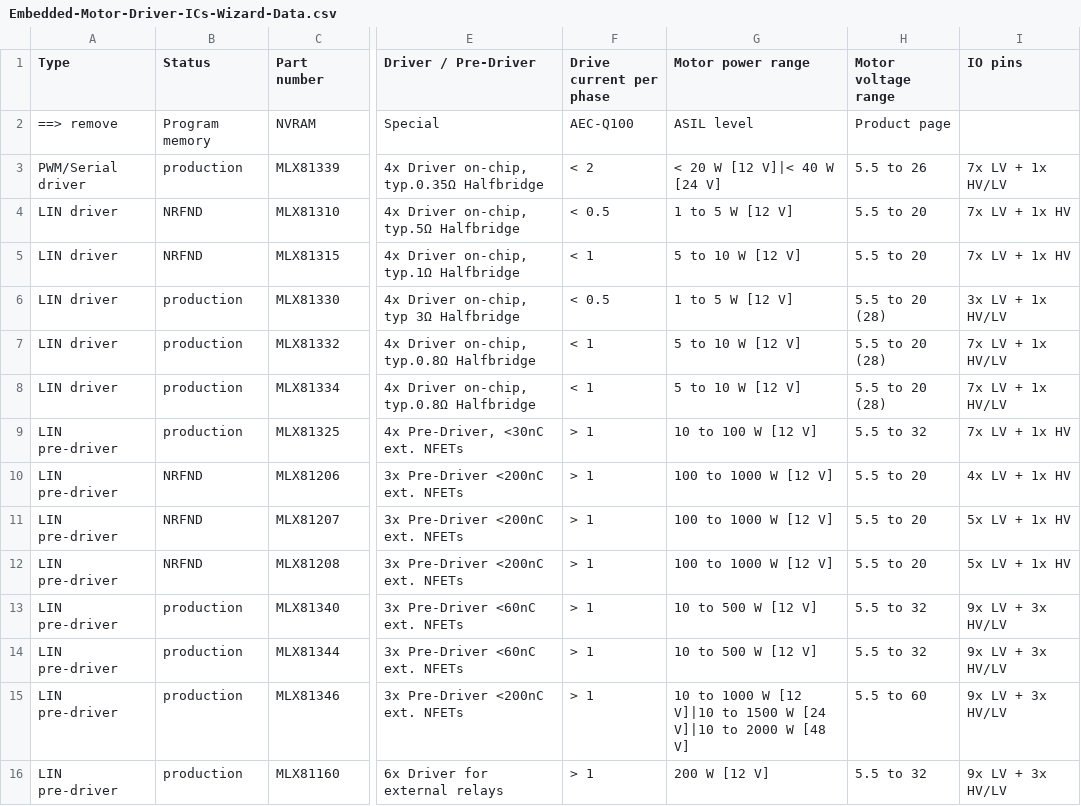
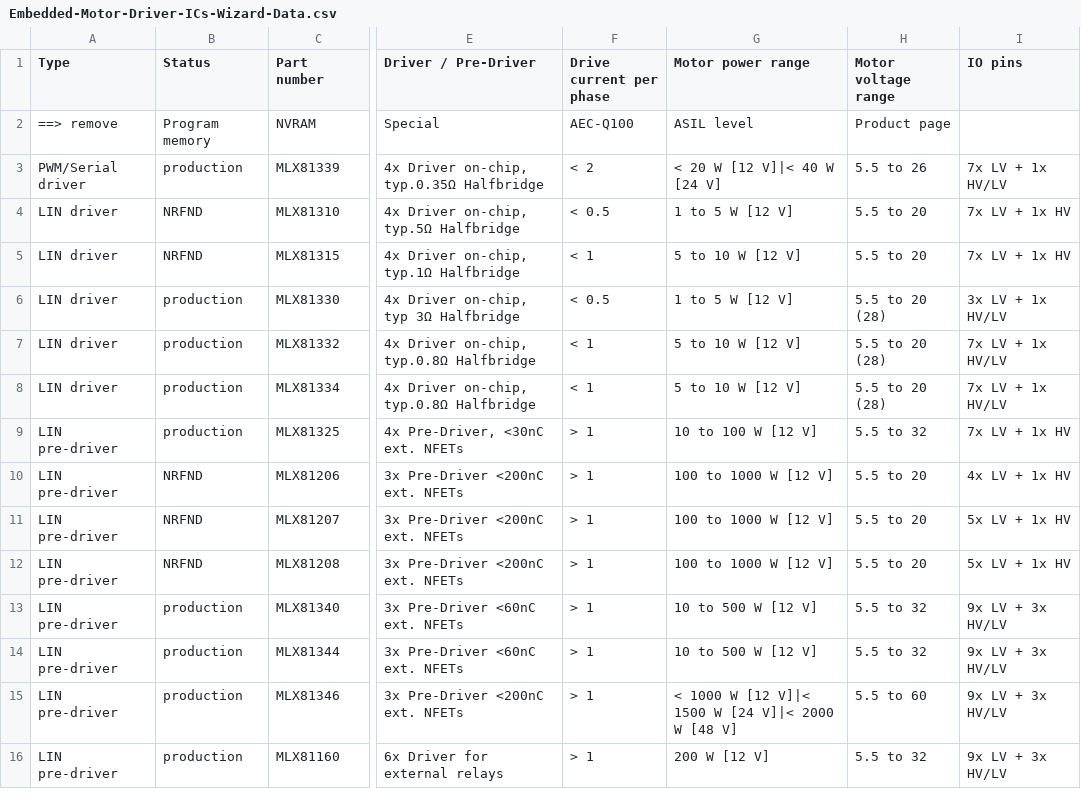
Before and after one commit to MelexisBC/Wizard--Embedded-Motor-Driver-ICs-Data, a CSV file: Embedded-Motor-Driver-ICs-Wizard-Data.csv, drawn as a sheet; only a part is shown, gaps mark what is left out; the diff names each change by its address in the sheet, - before the commit and + after, or states it on an @@ line.

Commit message:
Wizard - Embedded motor driver ICs - Google sheet updated

```diff
--- a/Embedded-Motor-Driver-ICs-Wizard-Data.csv
+++ b/Embedded-Motor-Driver-ICs-Wizard-Data.csv
-G15 (Motor power range): 10 to 1000 W [12 V]|10 to 1500 W [24 V]|10 to 2000 W…
+G15 (Motor power range): < 1000 W [12 V]|< 1500 W [24 V]|< 2000 W…
```
